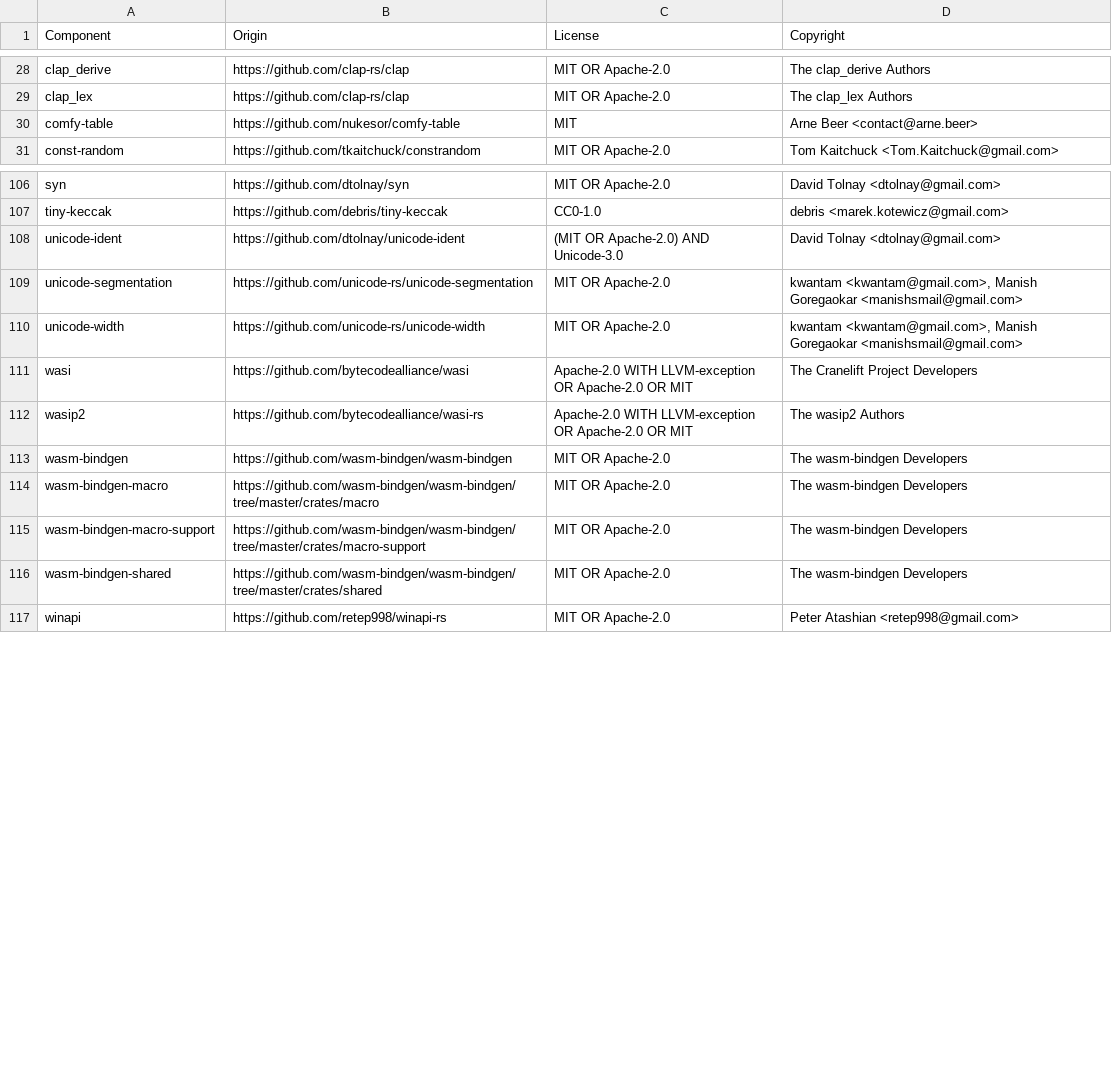
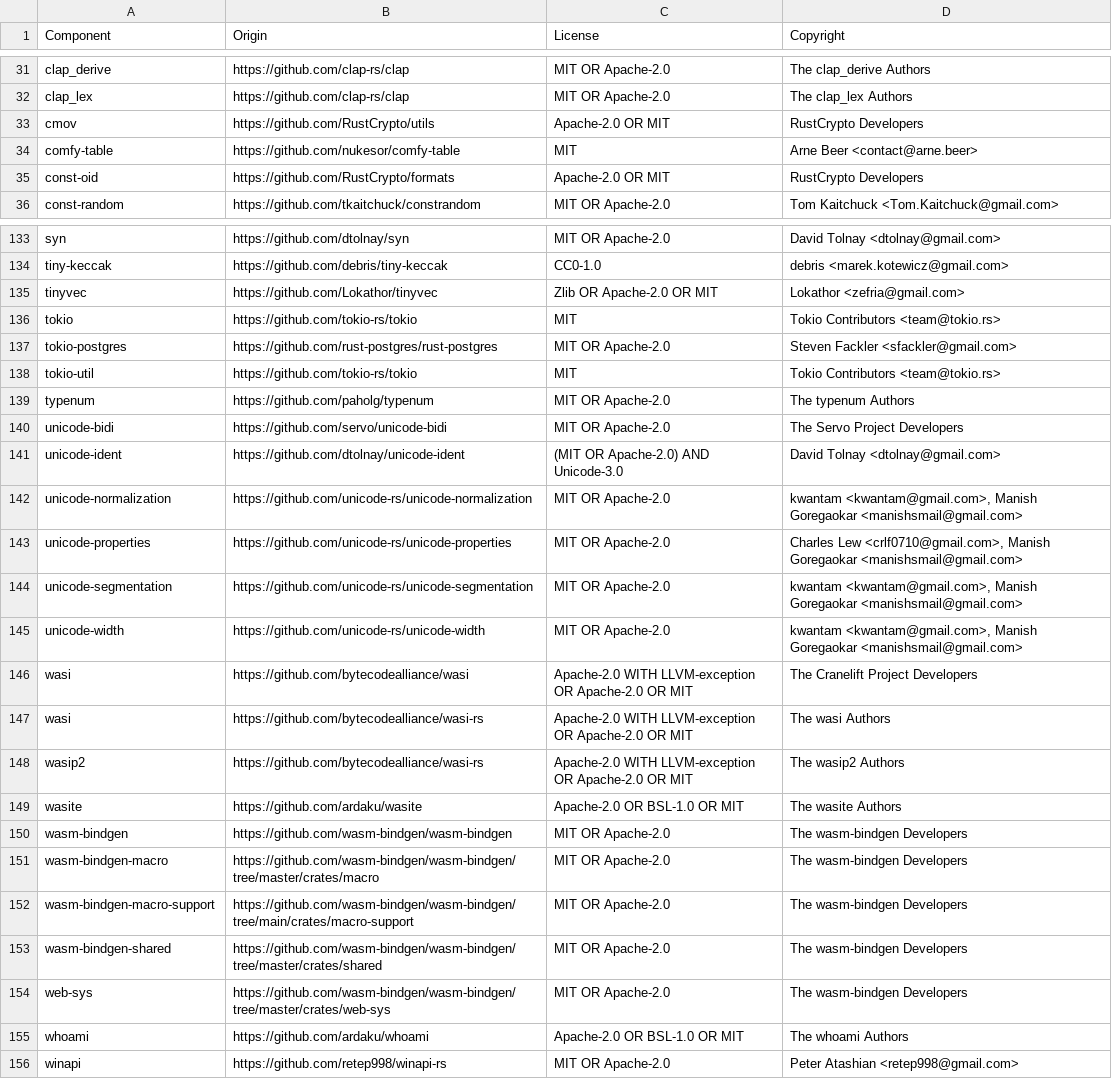
Before and after one commit to datadog-labs/sqleq, a CSV file: LICENSE-3rdparty.csv, drawn as a sheet; only a part is shown, gaps mark what is left out; the diff covers the shown part only.

```diff
--- a/LICENSE-3rdparty.csv
+++ b/LICENSE-3rdparty.csv
@@ -29,3 +32,5 @@ clap_derive,https://github.com/clap-rs/clap,MIT OR Apache-2.0,The clap_derive Au
 clap_lex,https://github.com/clap-rs/clap,MIT OR Apache-2.0,The clap_lex Authors
+cmov,https://github.com/RustCrypto/utils,Apache-2.0 OR MIT,RustCrypto Developers
 comfy-table,https://github.com/nukesor/comfy-table,MIT,Arne Beer <contact@arne.beer>
+const-oid,https://github.com/RustCrypto/formats,Apache-2.0 OR MIT,RustCrypto Developers
 const-random,https://github.com/tkaitchuck/constrandom,MIT OR Apache-2.0,Tom Kaitchuck <Tom.Kaitchuck@gmail.com>
@@ -107,3 +134,11 @@ syn,https://github.com/dtolnay/syn,MIT OR Apache-2.0,David Tolnay <dtolnay@gmail
 tiny-keccak,https://github.com/debris/tiny-keccak,CC0-1.0,debris <marek.kotewicz@gmail.com>
+tinyvec,https://github.com/Lokathor/tinyvec,Zlib OR Apache-2.0 OR MIT,Lokathor <zefria@gmail.com>
+tokio,https://github.com/tokio-rs/tokio,MIT,Tokio Contributors <team@tokio.rs>
+tokio-postgres,https://github.com/rust-postgres/rust-postgres,MIT OR Apache-2.0,Steven Fackler <sfackler@gmail.com>
+tokio-util,https://github.com/tokio-rs/tokio,MIT,Tokio Contributors <team@tokio.rs>
+typenum,https://github.com/paholg/typenum,MIT OR Apache-2.0,The typenum Authors
+unicode-bidi,https://github.com/servo/unicode-bidi,MIT OR Apache-2.0,The Servo Project Developers
 unicode-ident,https://github.com/dtolnay/unicode-ident,(MIT OR Apache-2.0) AND Unicode-3.0,David Tolnay <dtolnay@gmail.com>
+unicode-normalization,https://github.com/unicode-rs/unicode-normalization,MIT OR Apache-2.0,"kwantam <kwantam@gmail.com>, Manish Goregaokar <manishsmail@gmail.com>"
+unicode-properties,https://github.com/unicode-rs/unicode-properties,MIT OR Apache-2.0,"Charles Lew <crlf0710@gmail.com>, Manish Goregaokar <manishsmail@gmail.com>"
 unicode-segmentation,https://github.com/unicode-rs/unicode-segmentation,MIT OR Apache-2.0,"kwantam <kwantam@gmail.com>, Manish Goregaokar <manishsmail@gmail.com>"
@@ -111,7 +146,11 @@ unicode-width,https://github.com/unicode-rs/unicode-width,MIT OR Apache-2.0,"kwa
 wasi,https://github.com/bytecodealliance/wasi,Apache-2.0 WITH LLVM-exception OR Apache-2.0 OR MIT,The Cranelift Project Developers
+wasi,https://github.com/bytecodealliance/wasi-rs,Apache-2.0 WITH LLVM-exception OR Apache-2.0 OR MIT,The wasi Authors
 wasip2,https://github.com/bytecodealliance/wasi-rs,Apache-2.0 WITH LLVM-exception OR Apache-2.0 OR MIT,The wasip2 Authors
+wasite,https://github.com/ardaku/wasite,Apache-2.0 OR BSL-1.0 OR MIT,The wasite Authors
 wasm-bindgen,https://github.com/wasm-bindgen/wasm-bindgen,MIT OR Apache-2.0,The wasm-bindgen Developers
 wasm-bindgen-macro,https://github.com/wasm-bindgen/wasm-bindgen/tree/master/crates/macro,MIT OR Apache-2.0,The wasm-bindgen Developers
-wasm-bindgen-macro-support,https://github.com/wasm-bindgen/wasm-bindgen/tree/master/crates/macro-support,MIT OR Apache-2.0,The wasm-bindgen Developers
+wasm-bindgen-macro-support,https://github.com/wasm-bindgen/wasm-bindgen/tree/main/crates/macro-support,MIT OR Apache-2.0,The wasm-bindgen Developers
 wasm-bindgen-shared,https://github.com/wasm-bindgen/wasm-bindgen/tree/master/crates/shared,MIT OR Apache-2.0,The wasm-bindgen Developers
+web-sys,https://github.com/wasm-bindgen/wasm-bindgen/tree/master/crates/web-sys,MIT OR Apache-2.0,The wasm-bindgen Developers
+whoami,https://github.com/ardaku/whoami,Apache-2.0 OR BSL-1.0 OR MIT,The whoami Authors
 winapi,https://github.com/retep998/winapi-rs,MIT OR Apache-2.0,Peter Atashian <retep998@gmail.com>
```
Also changed, not shown: 25 added rows elsewhere in this file, 6 other files.
